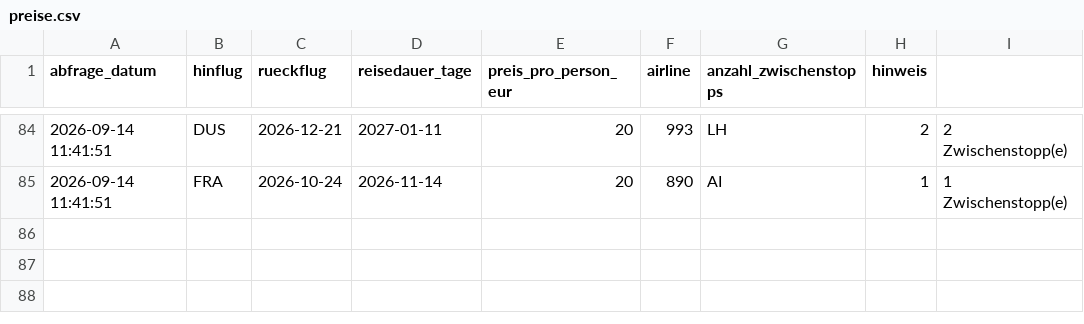
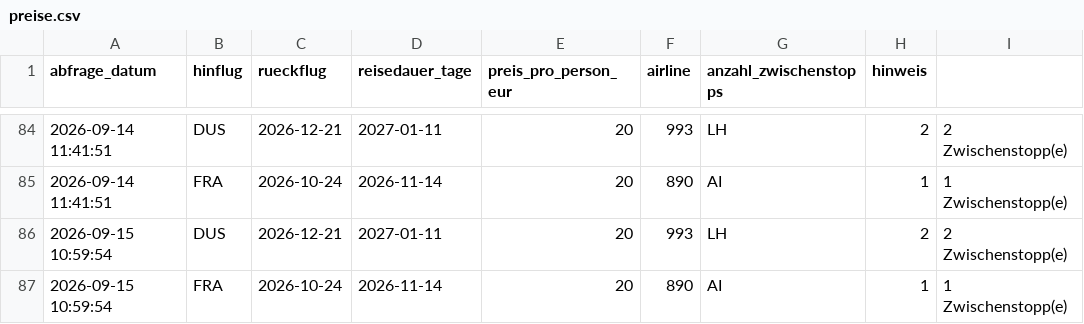
Before and after one commit to Silberwolf1984/flugsuche-japan, a CSV file: data/preise.csv, drawn as a sheet; only a part is shown, gaps mark what is left out; the diff names each change by its address in the sheet, - before the commit and + after, or states it on an @@ line.

```diff
--- a/data/preise.csv
+++ b/data/preise.csv
+row 86: 2026-09-15 10:59:54 | DUS | 2026-12-21 | 2027-01-11 | 20 | 993 | LH | 2 | 2 Zwischenstopp(e)
+row 87: 2026-09-15 10:59:54 | FRA | 2026-10-24 | 2026-11-14 | 20 | 890 | AI | 1 | 1 Zwischenstopp(e)
```
